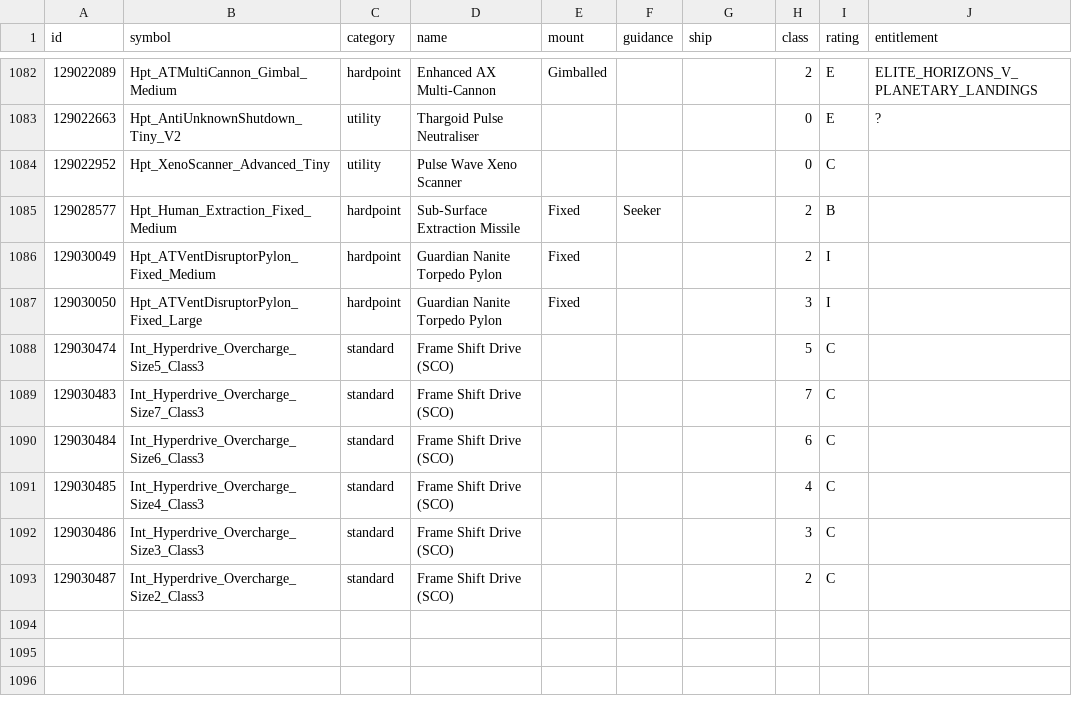
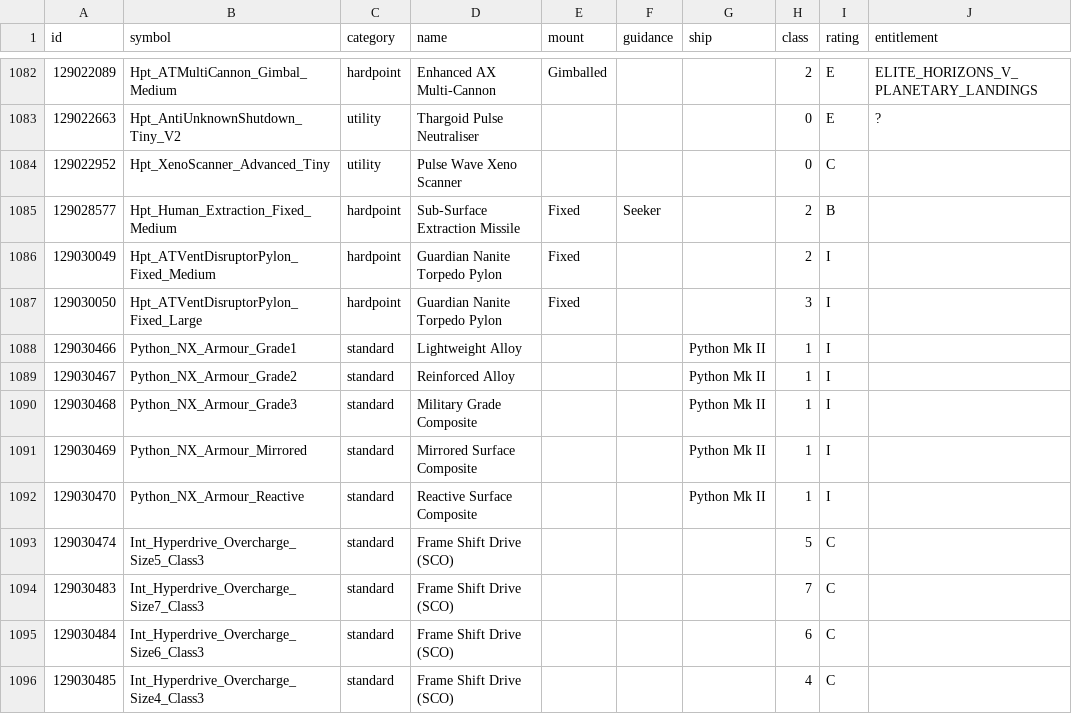
Before and after one commit to EDCD/FDevIDs, a CSV file: outfitting.csv, drawn as a sheet; only a part is shown, gaps mark what is left out; the shorter side is filled out with more unchanged rows; the diff covers the shown part only.

Commit message:
Add Python Mk II armour and new SCO drives

```diff
--- a/outfitting.csv
+++ b/outfitting.csv
@@ -1087,2 +1087,7 @@ id,symbol,category,name,mount,guidance,ship,class,rating,entitlement
 129030050,Hpt_ATVentDisruptorPylon_Fixed_Large,hardpoint,Guardian Nanite Torpedo Pylon,Fixed,,,3,I,
+129030466,Python_NX_Armour_Grade1,standard,Lightweight Alloy,,,Python Mk II,1,I,
+129030467,Python_NX_Armour_Grade2,standard,Reinforced Alloy,,,Python Mk II,1,I,
+129030468,Python_NX_Armour_Grade3,standard,Military Grade Composite,,,Python Mk II,1,I,
+129030469,Python_NX_Armour_Mirrored,standard,Mirrored Surface Composite,,,Python Mk II,1,I,
+129030470,Python_NX_Armour_Reactive,standard,Reactive Surface Composite,,,Python Mk II,1,I,
 129030474,Int_Hyperdrive_Overcharge_Size5_Class3,standard,Frame Shift Drive (SCO),,,,5,C,
```
Also changed, not shown: 24 added rows elsewhere in this file.
